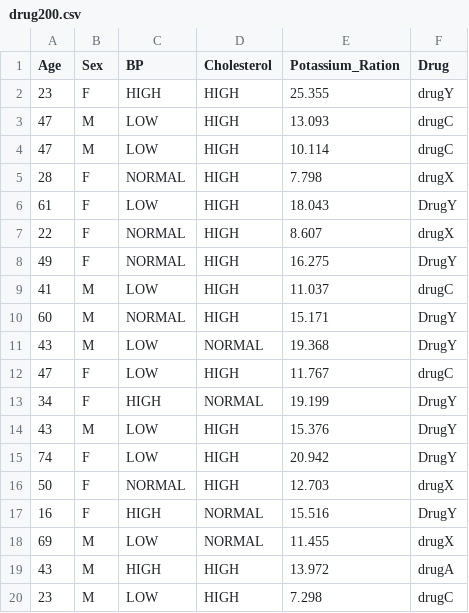
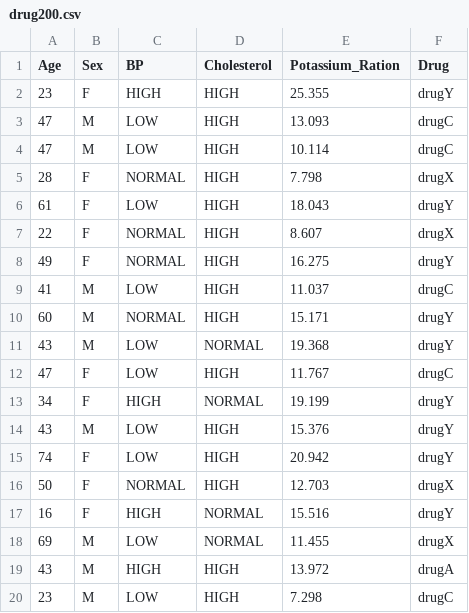
Before and after one commit to Shirinii/Drug-Classification, a CSV file: drug200.csv, drawn as a sheet; only a part is shown; the diff covers the shown part only.

Commit message:
Update drug200.csv

```diff
--- a/drug200.csv
+++ b/drug200.csv
@@ -5,14 +5,14 @@ Age,Sex,BP,Cholesterol,Potassium_Ration,Drug
 28,F,NORMAL,HIGH,7.798,drugX
-61,F,LOW,HIGH,18.043,DrugY
+61,F,LOW,HIGH,18.043,drugY
 22,F,NORMAL,HIGH,8.607,drugX
-49,F,NORMAL,HIGH,16.275,DrugY
+49,F,NORMAL,HIGH,16.275,drugY
 41,M,LOW,HIGH,11.037,drugC
-60,M,NORMAL,HIGH,15.171,DrugY
-43,M,LOW,NORMAL,19.368,DrugY
+60,M,NORMAL,HIGH,15.171,drugY
+43,M,LOW,NORMAL,19.368,drugY
 47,F,LOW,HIGH,11.767,drugC
-34,F,HIGH,NORMAL,19.199,DrugY
-43,M,LOW,HIGH,15.376,DrugY
-74,F,LOW,HIGH,20.942,DrugY
+34,F,HIGH,NORMAL,19.199,drugY
+43,M,LOW,HIGH,15.376,drugY
+74,F,LOW,HIGH,20.942,drugY
 50,F,NORMAL,HIGH,12.703,drugX
-16,F,HIGH,NORMAL,15.516,DrugY
+16,F,HIGH,NORMAL,15.516,drugY
 69,M,LOW,NORMAL,11.455,drugX
```
Also changed, not shown: 82 edited cells elsewhere in this file.
